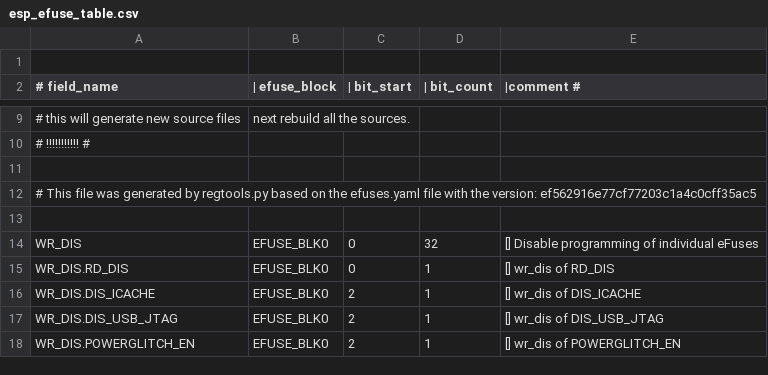
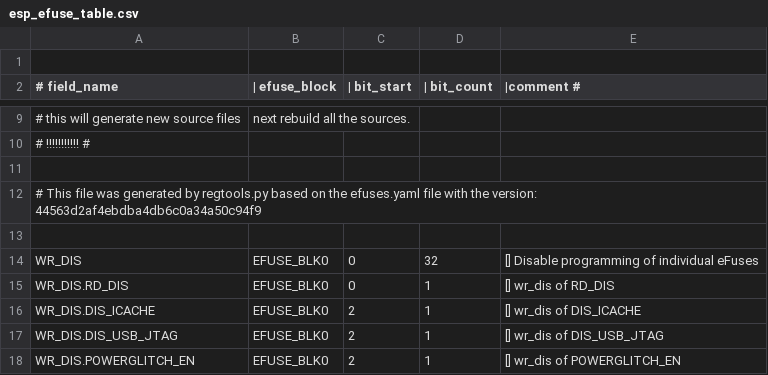
Before and after one commit to 461911662/esp-hal-3rdparty, a CSV file: components/efuse/esp32h2/esp_efuse_table.csv, drawn as a sheet; only a part is shown, gaps mark what is left out; the diff covers the shown part only.

```diff
--- a/components/efuse/esp32h2/esp_efuse_table.csv
+++ b/components/efuse/esp32h2/esp_efuse_table.csv
@@ -11,3 +11,3 @@
 
-# This file was generated by regtools.py based on the efuses.yaml file with the version: ef562916e77cf77203c1a4c0cff35ac5
+# This file was generated by regtools.py based on the efuses.yaml file with the version: 44563d2af4ebdba4db6c0a34a50c94f9
 
```
Also changed, not shown: 7 added rows, 1 removed row and 2 edited cells elsewhere in this file, 12 other files.
